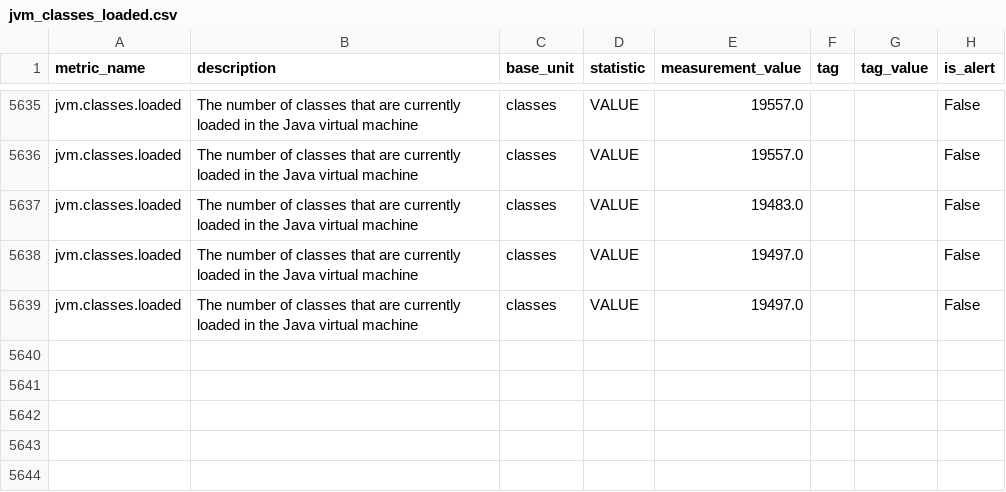
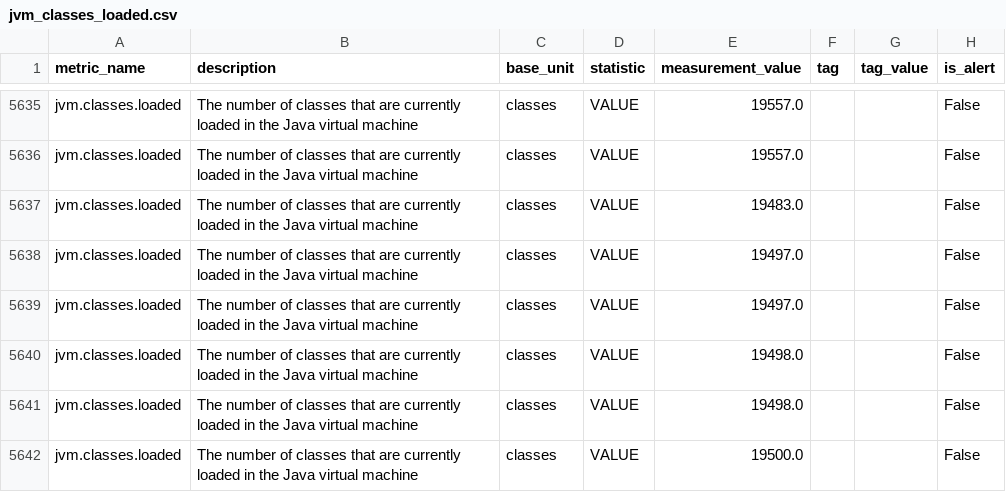
Before and after one commit to DarlanNoetzold/healthcheck_API, a CSV file: cython_impl/metrics_from_database/jvm_classes_loaded.csv, drawn as a sheet; only a part is shown, gaps mark what is left out; the diff names each change by its address in the sheet, - before the commit and + after, or states it on an @@ line.

```diff
--- a/cython_impl/metrics_from_database/jvm_classes_loaded.csv
+++ b/cython_impl/metrics_from_database/jvm_classes_loaded.csv
+row 5640: jvm.classes.loaded | The number of classes that are currently loaded in the Java virtual machine | classes | VALUE | 19498.0 |  |  | False
+row 5641: jvm.classes.loaded | The number of classes that are currently loaded in the Java virtual machine | classes | VALUE | 19498.0 |  |  | False
+row 5642: jvm.classes.loaded | The number of classes that are currently loaded in the Java virtual machine | classes | VALUE | 19500.0 |  |  | False
```
Also changed, not shown: cython_impl/metrics_from_database/jvm_compilation_time.csv, cython_impl/metrics_from_database/jvm_gc_memory_allocated.csv, 19 other files.
